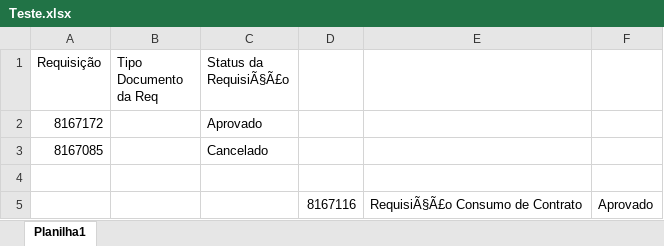
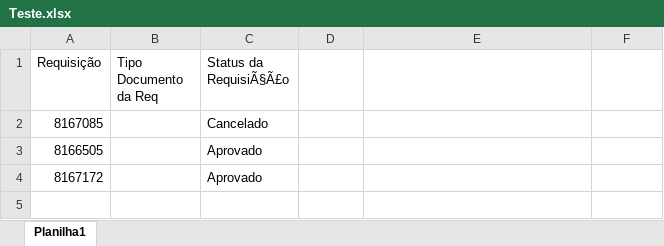
Before and after one commit to dgamorimm/Nimbi2, an Excel workbook: dados/Teste.xlsx, sheet Planilha1, drawn as a sheet; values as stored, in another font and other column widths than the file's, no borders; removed rows and columns are numbered as before the commit, all else as after; the diff names each change by its address in the sheet, - before the commit and + after, or states it on an @@ line.

```diff
--- a/dados/Teste.xlsx (sheet Planilha1)
+++ b/dados/Teste.xlsx (sheet Planilha1)
@@ row 3 moved to row 2: 8167085 @@
+row 3: 8166505 |  | Aprovado
-row 4: (empty)
-row 5:  |  |  | 8167116 | RequisiÃ§Ã£o Consumo de Contrato | Aprovado
```
Also changed, not shown: 5 other files.
